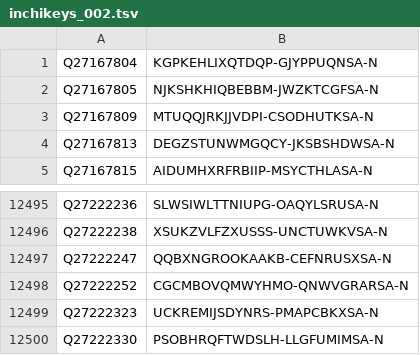
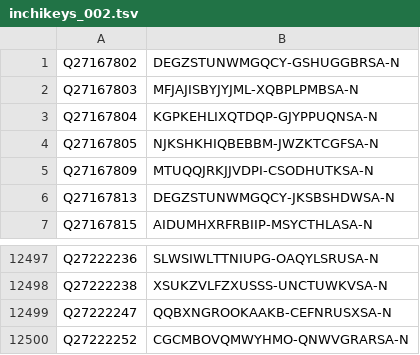
Before and after one commit to egonw/wikidata-chemistry, a TSV file: inchikeys/inchikeys_002.tsv, drawn as a sheet; only a part is shown, gaps mark what is left out; removed rows and columns are numbered as before the commit, all else as after; the diff names each change by its address in the sheet, - before the commit and + after, or states it on an @@ line.

```diff
--- a/inchikeys/inchikeys_002.tsv
+++ b/inchikeys/inchikeys_002.tsv
+row 1: Q27167802 | DEGZSTUNWMGQCY-GSHUGGBRSA-N
+row 2: Q27167803 | MFJAJISBYJYJML-XQBPLPMBSA-N
-row 12499: Q27222323 | UCKREMIJSDYNRS-PMAPCBKXSA-N
-row 12500: Q27222330 | PSOBHRQFTWDSLH-LLGFUMIMSA-N
```
Also changed, not shown: inchikeys/inchikeys_000.tsv, inchikeys/inchikeys_001.tsv, 34 other files.
